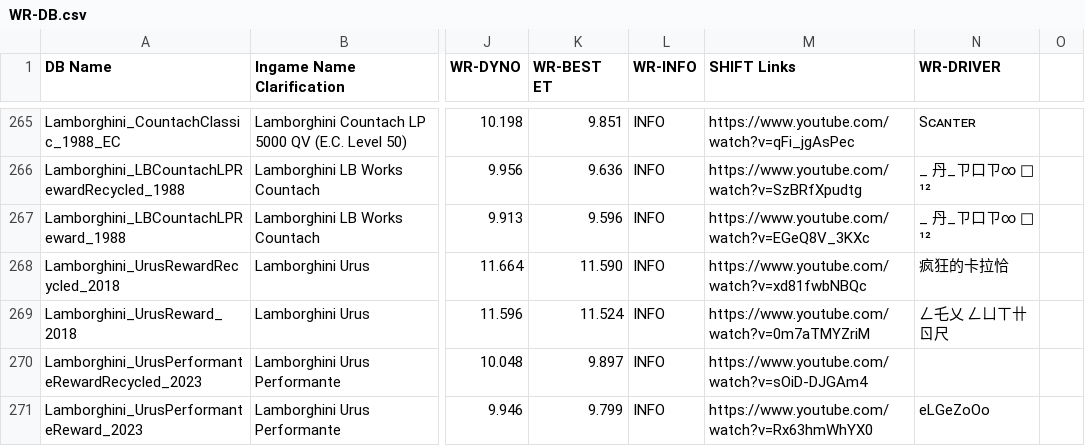
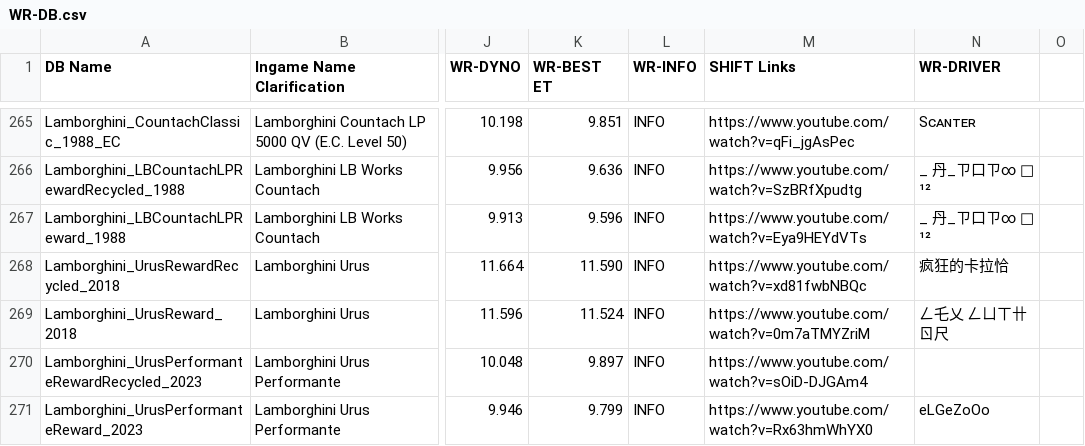
Before and after one commit to Nitro4CSR/CSR2WorldRecordsDB, a CSV file: WR-DB.csv, drawn as a sheet; only a part is shown, gaps mark what is left out; the diff names each change by its address in the sheet, - before the commit and + after, or states it on an @@ line.

Commit message:
Update WR-DB.csv

```diff
--- a/WR-DB.csv
+++ b/WR-DB.csv
-M267 (SHIFT Links): https://www.youtube.com/watch?v=EGeQ8V_3KXc
+M267 (SHIFT Links): https://www.youtube.com/watch?v=Eya9HEYdVTs
```
